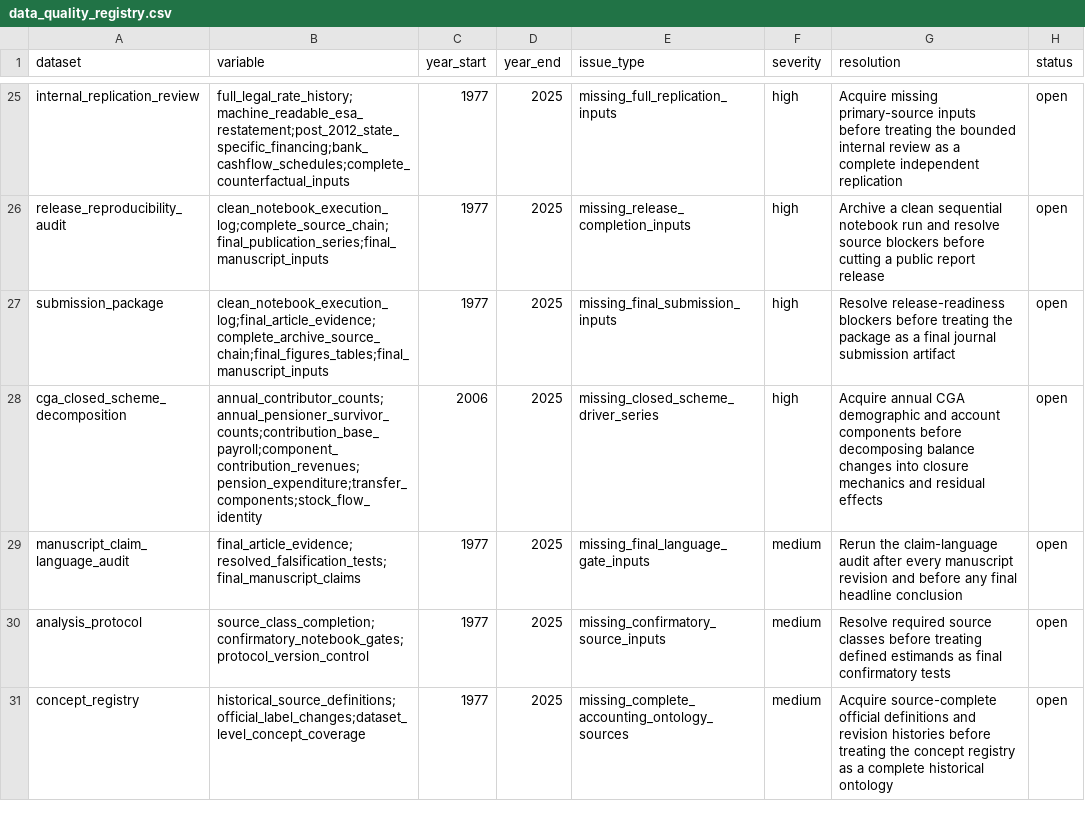
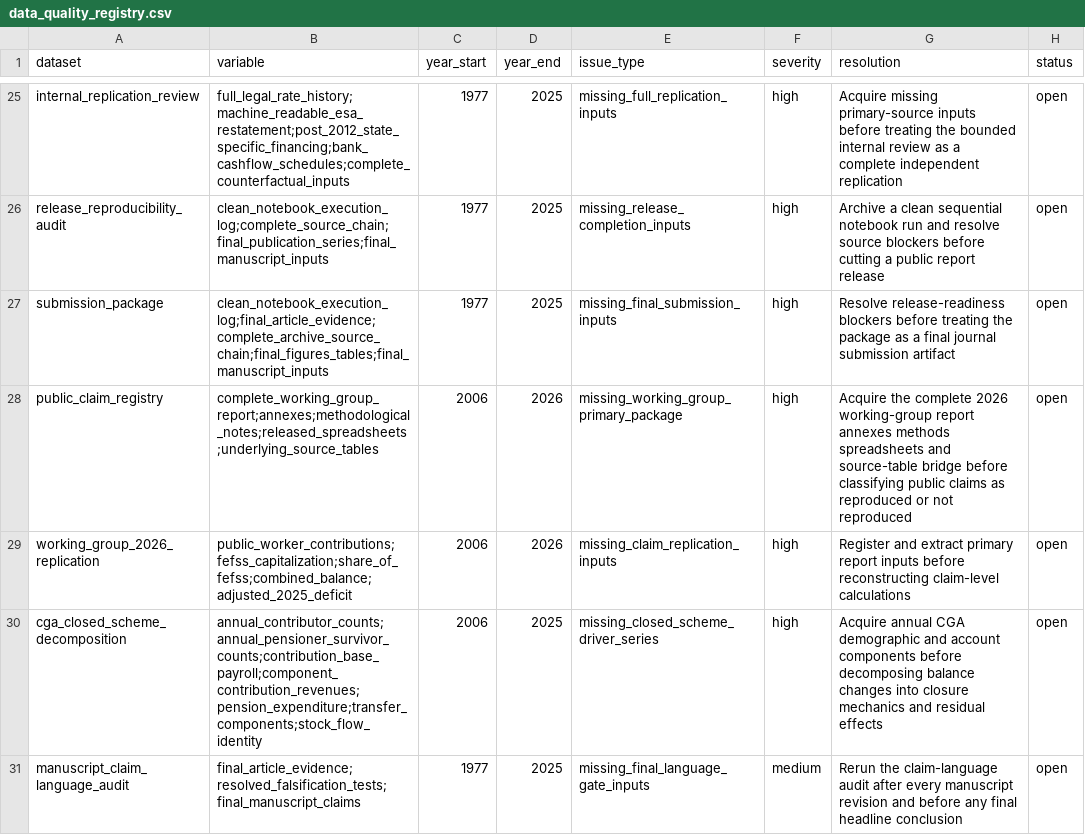
Before and after one commit to DiogoRibeiro7/portugal-public-pension-financing, a CSV file: evidence/data_quality_registry.csv, drawn as a sheet; only a part is shown, gaps mark what is left out; the shorter side is filled out with more unchanged rows.

Commit message:
Add working group claim gate

```diff
--- a/evidence/data_quality_registry.csv
+++ b/evidence/data_quality_registry.csv
@@ -27,2 +27,4 @@ release_reproducibility_audit,clean_notebook_execution_log;complete_source_chain
 submission_package,clean_notebook_execution_log;final_article_evidence;complete_archive_source_chain;final_figures_tables;final_manuscript_inputs,1977,2025,missing_final_submission_inputs,high,Resolve release-readiness blockers before treating the package as a final journal submission artifact,open
+public_claim_registry,complete_working_group_report;annexes;methodological_notes;released_spreadsheets;underlying_source_tables,2006,2026,missing_working_group_primary_package,high,Acquire the complete 2026 working-group report annexes methods spreadsheets and source-table bridge before classifying public claims as reproduced or not reproduced,open
+working_group_2026_replication,public_worker_contributions;fefss_capitalization;share_of_fefss;combined_balance;adjusted_2025_deficit,2006,2026,missing_claim_replication_inputs,high,Register and extract primary report inputs before reconstructing claim-level calculations,open
 cga_closed_scheme_decomposition,annual_contributor_counts;annual_pensioner_survivor_counts;contribution_base_payroll;component_contribution_revenues;pension_expenditure;transfer_components;stock_flow_identity,2006,2025,missing_closed_scheme_driver_series,high,Acquire annual CGA demographic and account components before decomposing balance changes into closure mechanics and residual effects,open
```
Also changed, not shown: evidence/execution_registry.csv, 7 other files.
